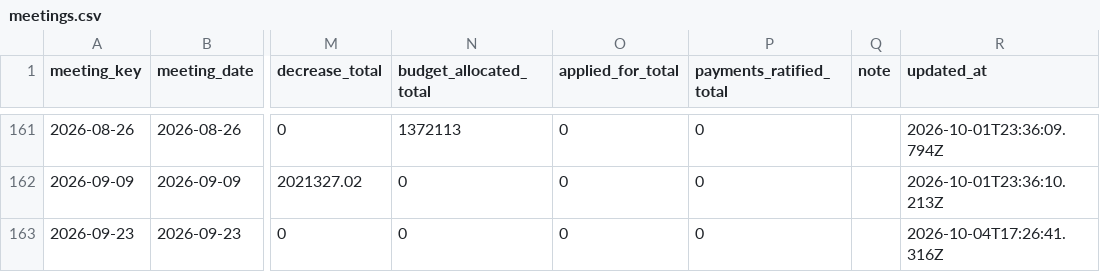
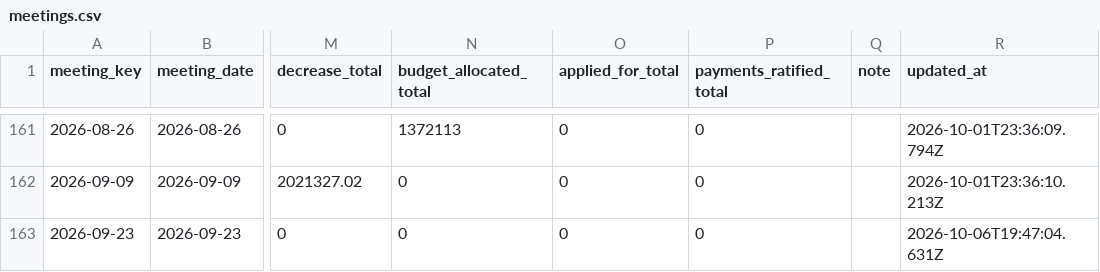
Before and after one commit to oakvs/ousd-consent-data, a CSV file: data/exports/meetings.csv, drawn as a sheet; only a part is shown, gaps mark what is left out; the diff names each change by its address in the sheet, - before the commit and + after, or states it on an @@ line.

```diff
--- a/data/exports/meetings.csv
+++ b/data/exports/meetings.csv
-R163 (updated_at): 2026-10-04T17:26:41.316Z
+R163 (updated_at): 2026-10-06T19:47:04.631Z
```
Also changed, not shown: 6 other files.
